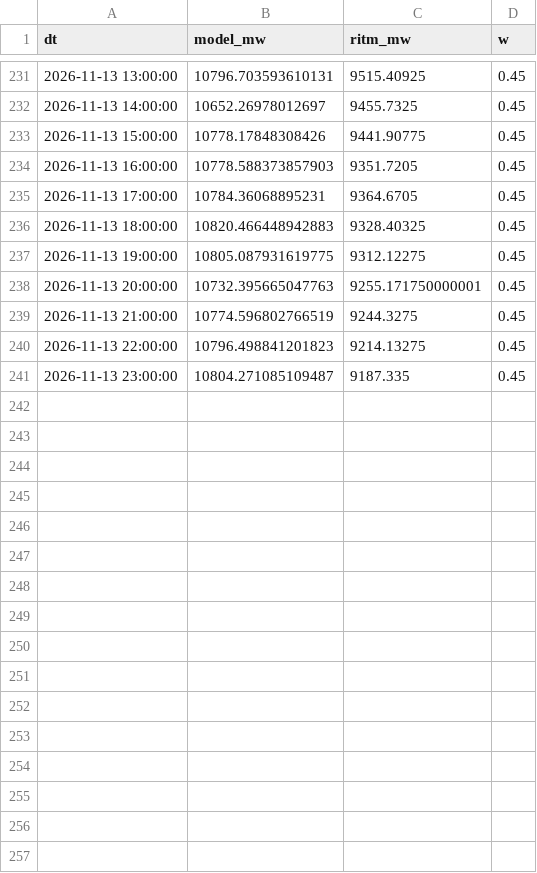
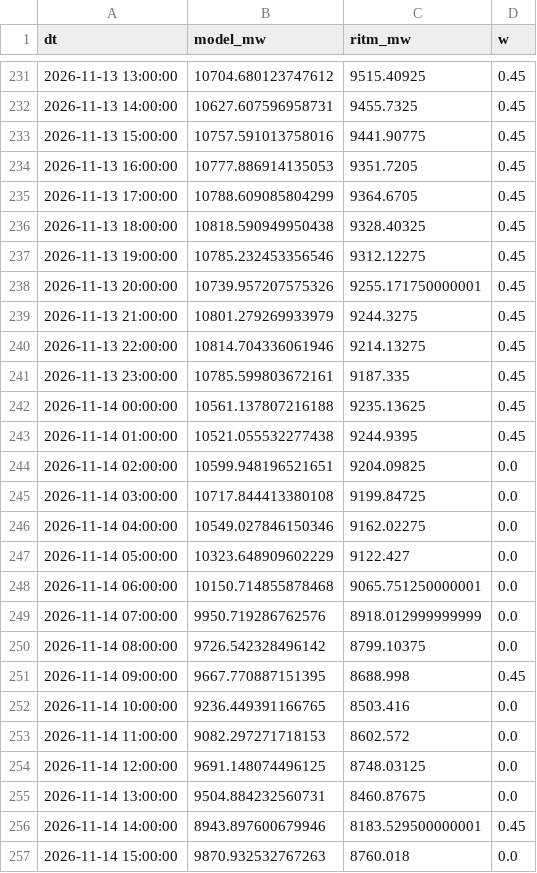
Before and after one commit to dattik12/turkiye-t2-daysahead, a CSV file: data/results/wind_history.csv, drawn as a sheet; only a part is shown, gaps mark what is left out; the diff covers the shown part only.

```diff
--- a/data/results/wind_history.csv
+++ b/data/results/wind_history.csv
@@ -231,11 +231,27 @@ dt,model_mw,ritm_mw,w
-2026-11-13 13:00:00,10796.703593610131,9515.40925,0.45
-2026-11-13 14:00:00,10652.26978012697,9455.7325,0.45
-2026-11-13 15:00:00,10778.17848308426,9441.90775,0.45
-2026-11-13 16:00:00,10778.588373857903,9351.7205,0.45
-2026-11-13 17:00:00,10784.36068895231,9364.6705,0.45
-2026-11-13 18:00:00,10820.466448942883,9328.40325,0.45
-2026-11-13 19:00:00,10805.087931619775,9312.12275,0.45
-2026-11-13 20:00:00,10732.395665047763,9255.171750000001,0.45
-2026-11-13 21:00:00,10774.596802766519,9244.3275,0.45
-2026-11-13 22:00:00,10796.498841201823,9214.13275,0.45
-2026-11-13 23:00:00,10804.271085109487,9187.335,0.45
+2026-11-13 13:00:00,10704.680123747612,9515.40925,0.45
+2026-11-13 14:00:00,10627.607596958731,9455.7325,0.45
+2026-11-13 15:00:00,10757.591013758016,9441.90775,0.45
+2026-11-13 16:00:00,10777.886914135053,9351.7205,0.45
+2026-11-13 17:00:00,10788.609085804299,9364.6705,0.45
+2026-11-13 18:00:00,10818.590949950438,9328.40325,0.45
+2026-11-13 19:00:00,10785.232453356546,9312.12275,0.45
+2026-11-13 20:00:00,10739.957207575326,9255.171750000001,0.45
+2026-11-13 21:00:00,10801.279269933979,9244.3275,0.45
+2026-11-13 22:00:00,10814.704336061946,9214.13275,0.45
+2026-11-13 23:00:00,10785.599803672161,9187.335,0.45
+2026-11-14 00:00:00,10561.137807216188,9235.13625,0.45
+2026-11-14 01:00:00,10521.055532277438,9244.9395,0.45
+2026-11-14 02:00:00,10599.948196521651,9204.09825,0.0
+2026-11-14 03:00:00,10717.844413380108,9199.84725,0.0
+2026-11-14 04:00:00,10549.027846150346,9162.02275,0.0
+2026-11-14 05:00:00,10323.648909602229,9122.427,0.0
+2026-11-14 06:00:00,10150.714855878468,9065.751250000001,0.0
+2026-11-14 07:00:00,9950.719286762576,8918.012999999999,0.0
+2026-11-14 08:00:00,9726.542328496142,8799.10375,0.0
+2026-11-14 09:00:00,9667.770887151395,8688.998,0.45
+2026-11-14 10:00:00,9236.449391166765,8503.416,0.0
+2026-11-14 11:00:00,9082.297271718153,8602.572,0.0
+2026-11-14 12:00:00,9691.148074496125,8748.03125,0.0
+2026-11-14 13:00:00,9504.884232560731,8460.87675,0.0
+2026-11-14 14:00:00,8943.897600679946,8183.529500000001,0.45
+2026-11-14 15:00:00,9870.932532767263,8760.018,0.0
```
Also changed, not shown: 8 added rows and 19 edited cells elsewhere in this file, data/forecast/ptf_features/latest.csv, data/results/forecast_results.csv, 9 other files.
